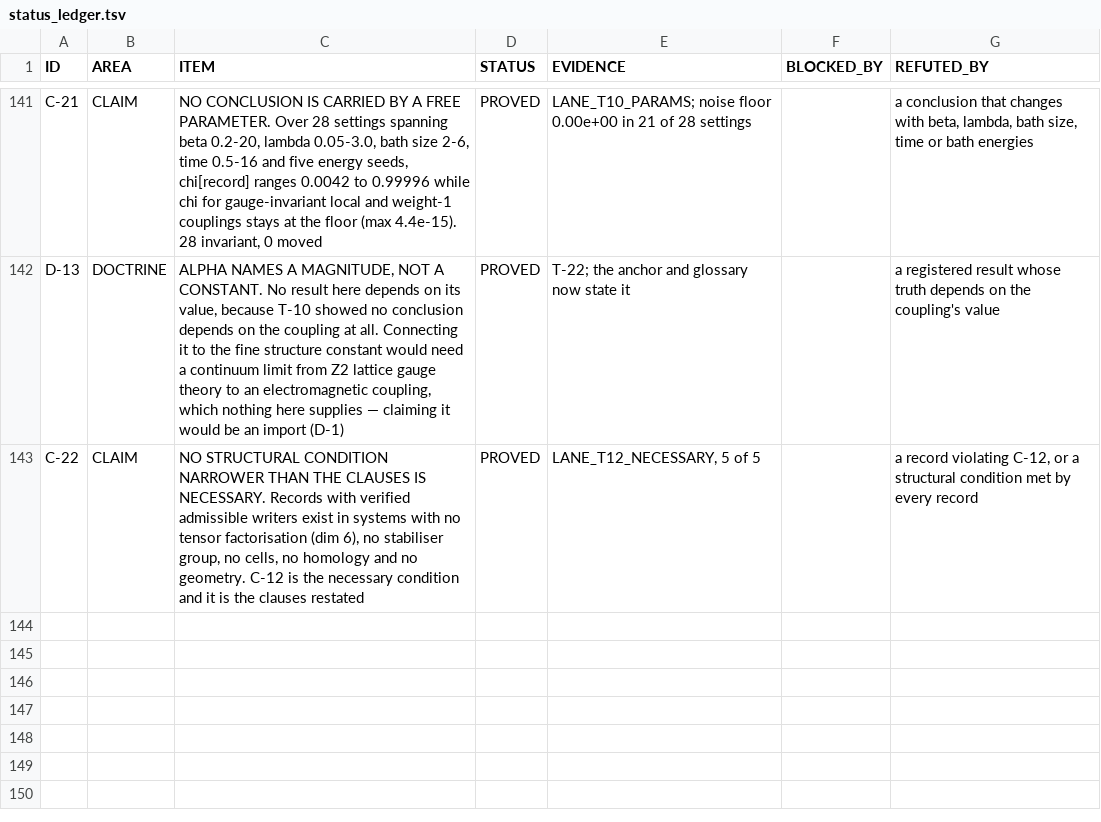
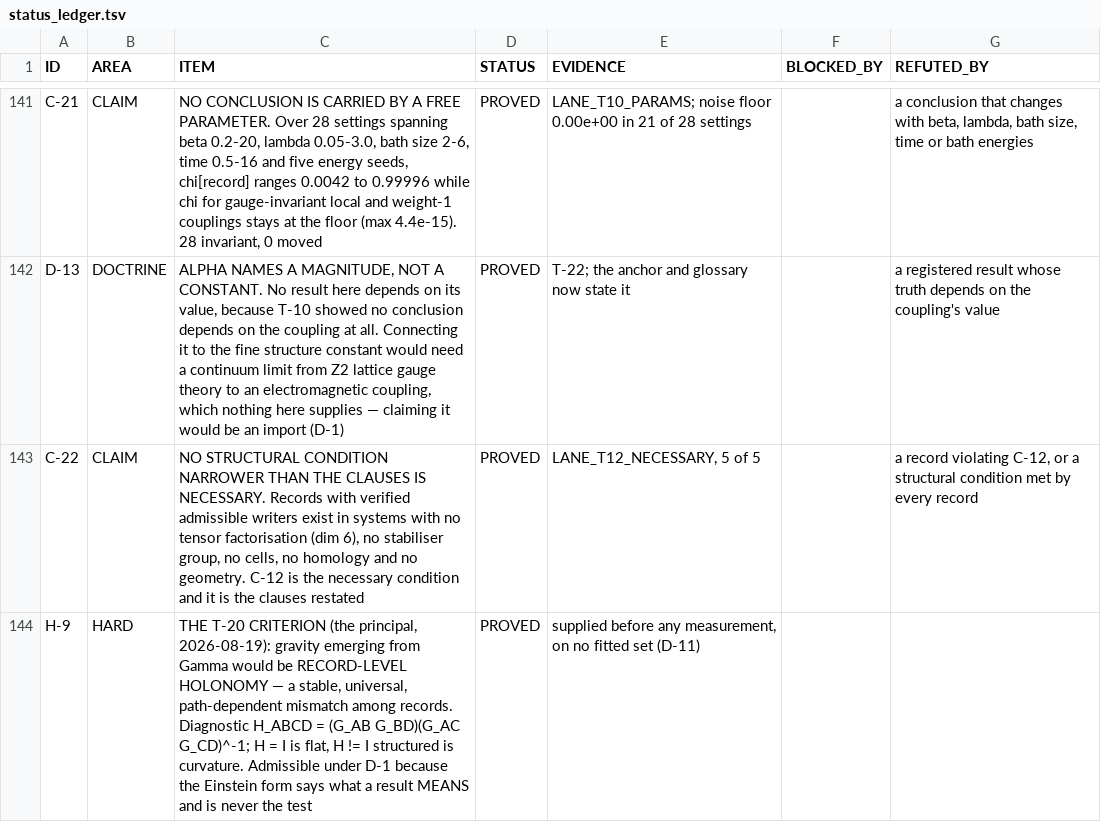
Before and after one commit to gravacle/where-atoms-come-from, a TSV file: ledger/status_ledger.tsv, drawn as a sheet; only a part is shown, gaps mark what is left out.

```diff
--- a/ledger/status_ledger.tsv
+++ b/ledger/status_ledger.tsv
@@ -143 +143,2 @@ D-13	DOCTRINE	ALPHA NAMES A MAGNITUDE, NOT A CONSTANT. No result here depends on
 C-22	CLAIM	NO STRUCTURAL CONDITION NARROWER THAN THE CLAUSES IS NECESSARY. Records with verified admissible writers exist in systems with no tensor factorisation (dim 6), no stabiliser group, no cells, no homology and no geometry. C-12 is the necessary condition and it is the clauses restated	PROVED	LANE_T12_NECESSARY, 5 of 5		a record violating C-12, or a structural condition met by every record
+H-9	HARD	THE T-20 CRITERION (the principal, 2026-08-19): gravity emerging from Gamma would be RECORD-LEVEL HOLONOMY — a stable, universal, path-dependent mismatch among records. Diagnostic H_ABCD = (G_AB G_BD)(G_AC G_CD)^-1; H = I is flat, H != I structured is curvature. Admissible under D-1 because the Einstein form says what a result MEANS and is never the test	PROVED	supplied before any measurement, on no fitted set (D-11)		
```
Also changed, not shown: 7 other files.
